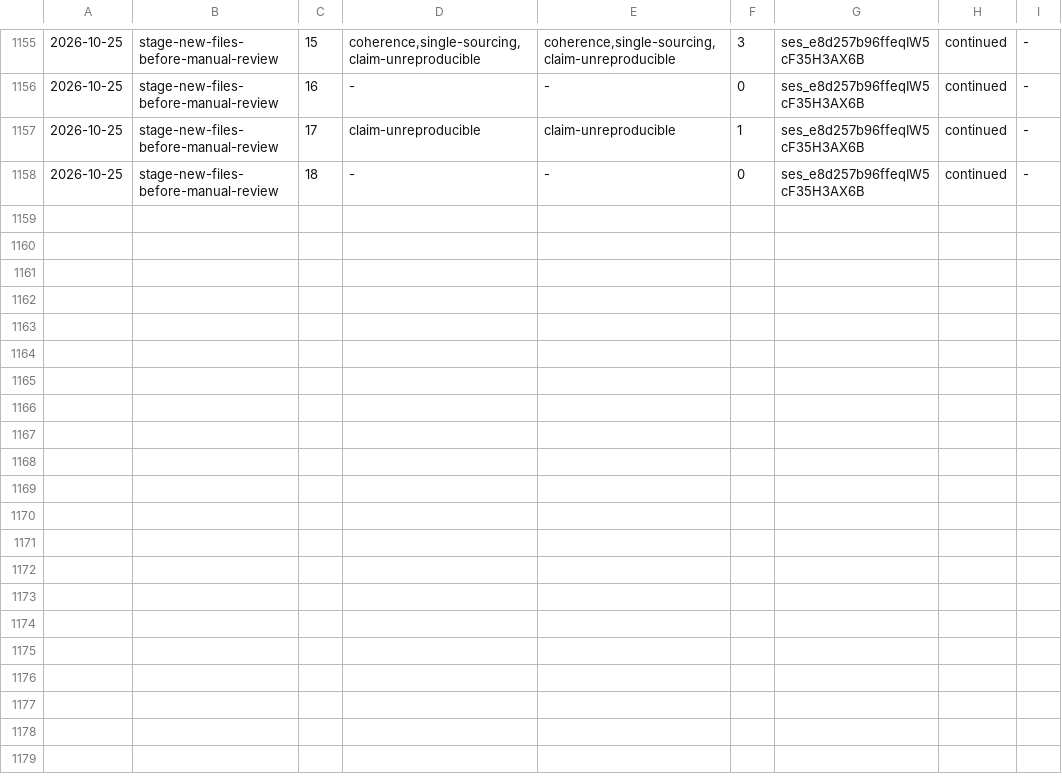
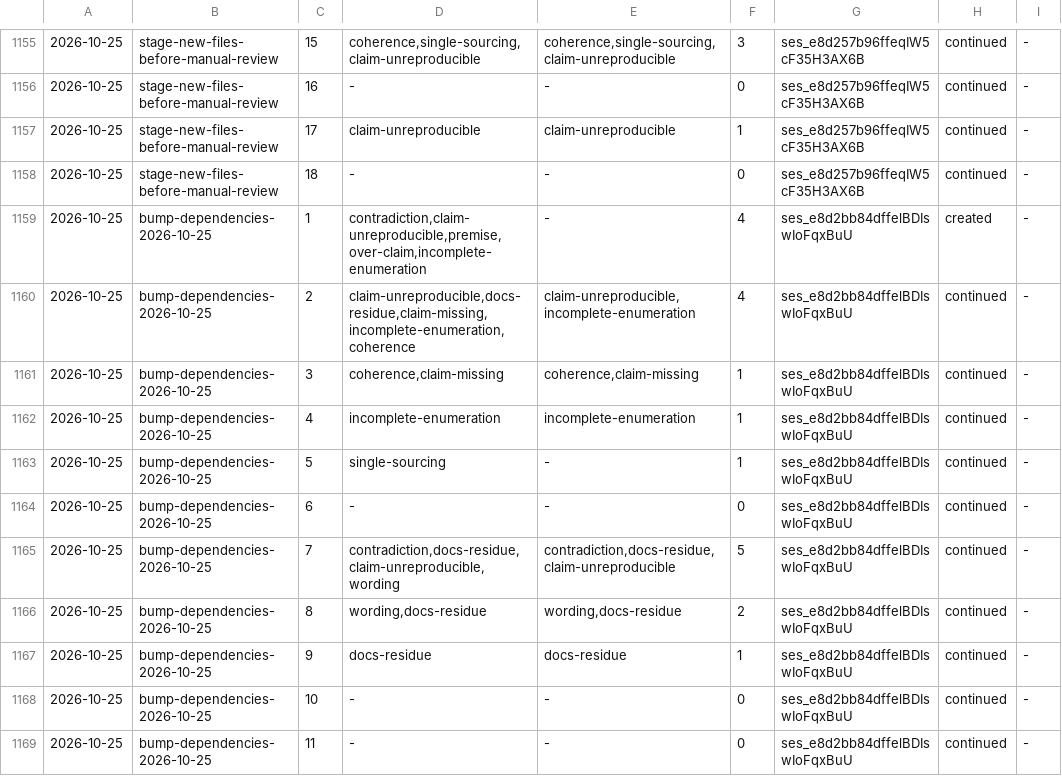
Before and after one commit to aanbrn/axon-showcase, a TSV file: docs/review-rounds.tsv, drawn as a sheet; only a part is shown, gaps mark what is left out; the diff names each change by its address in the sheet, - before the commit and + after, or states it on an @@ line.

Commit message:
Bump the pinned dependencies (2026-10-25)

```diff
--- a/docs/review-rounds.tsv
+++ b/docs/review-rounds.tsv
+row 1159: 2026-10-25 | bump-dependencies-2026-10-25 | 1 | contradiction,claim-unreproducible,premise,over-claim,incomplete-enumeration | - | 4 | ses_e8d2bb84dffelBDIswIoFqxBuU | created | -
+row 1160: 2026-10-25 | bump-dependencies-2026-10-25 | 2 | claim-unreproducible,docs-residue,claim-missing,incomplete-enumeration,coherence | claim-unreproducible,incomplete-enumeration | 4 | ses_e8d2bb84dffelBDIswIoFqxBuU | continued | -
+row 1161: 2026-10-25 | bump-dependencies-2026-10-25 | 3 | coherence,claim-missing | coherence,claim-missing | 1 | ses_e8d2bb84dffelBDIswIoFqxBuU | continued | -
+row 1162: 2026-10-25 | bump-dependencies-2026-10-25 | 4 | incomplete-enumeration | incomplete-enumeration | 1 | ses_e8d2bb84dffelBDIswIoFqxBuU | continued | -
+row 1163: 2026-10-25 | bump-dependencies-2026-10-25 | 5 | single-sourcing | - | 1 | ses_e8d2bb84dffelBDIswIoFqxBuU | continued | -
+row 1164: 2026-10-25 | bump-dependencies-2026-10-25 | 6 | - | - | 0 | ses_e8d2bb84dffelBDIswIoFqxBuU | continued | -
+row 1165: 2026-10-25 | bump-dependencies-2026-10-25 | 7 | contradiction,docs-residue,claim-unreproducible,wording | contradiction,docs-residue,claim-unreproducible | 5 | ses_e8d2bb84dffelBDIswIoFqxBuU | continued | -
+row 1166: 2026-10-25 | bump-dependencies-2026-10-25 | 8 | wording,docs-residue | wording,docs-residue | 2 | ses_e8d2bb84dffelBDIswIoFqxBuU | continued | -
+row 1167: 2026-10-25 | bump-dependencies-2026-10-25 | 9 | docs-residue | docs-residue | 1 | ses_e8d2bb84dffelBDIswIoFqxBuU | continued | -
+row 1168: 2026-10-25 | bump-dependencies-2026-10-25 | 10 | - | - | 0 | ses_e8d2bb84dffelBDIswIoFqxBuU | continued | -
+row 1169: 2026-10-25 | bump-dependencies-2026-10-25 | 11 | - | - | 0 | ses_e8d2bb84dffelBDIswIoFqxBuU | continued | -
```
Also changed, not shown: 20 other files.
